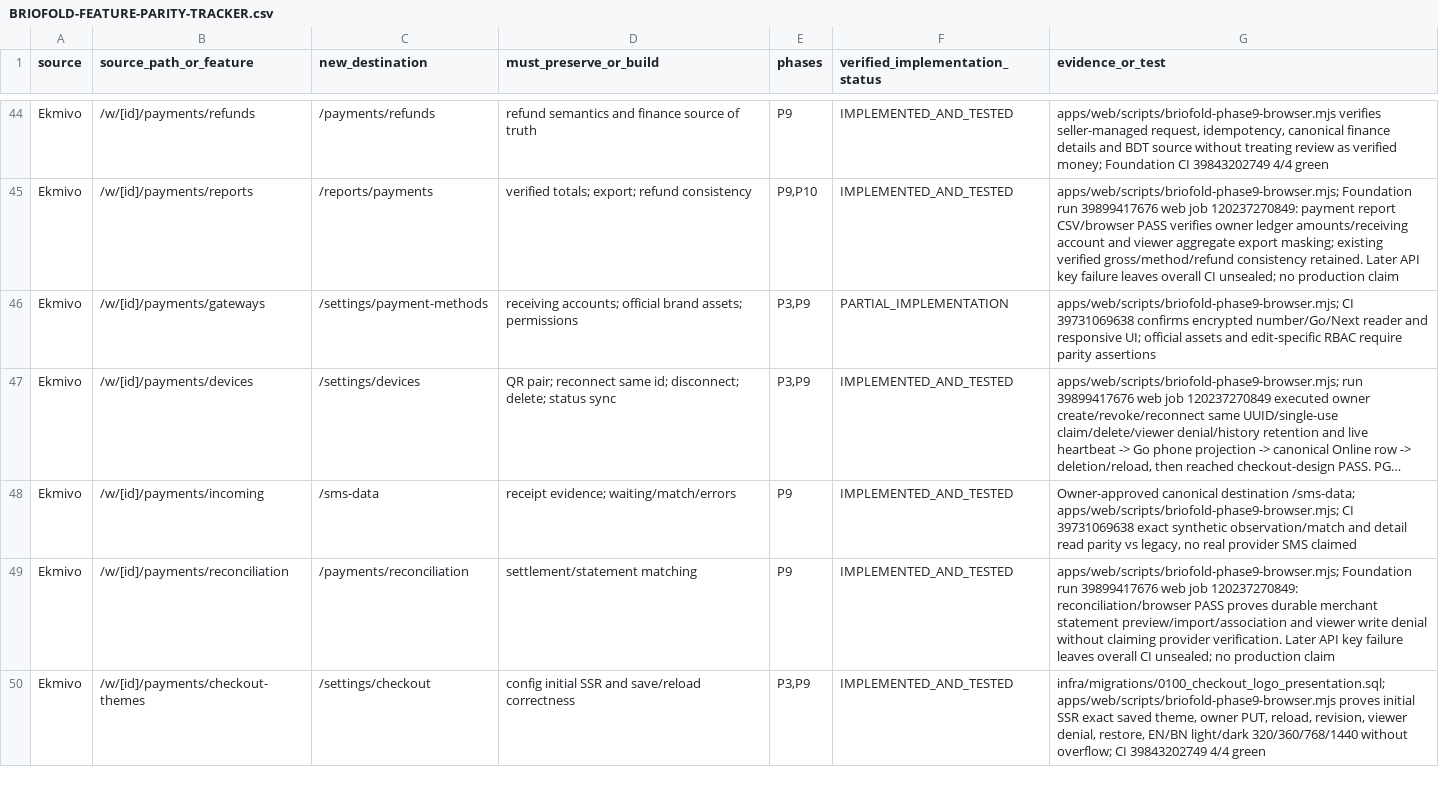
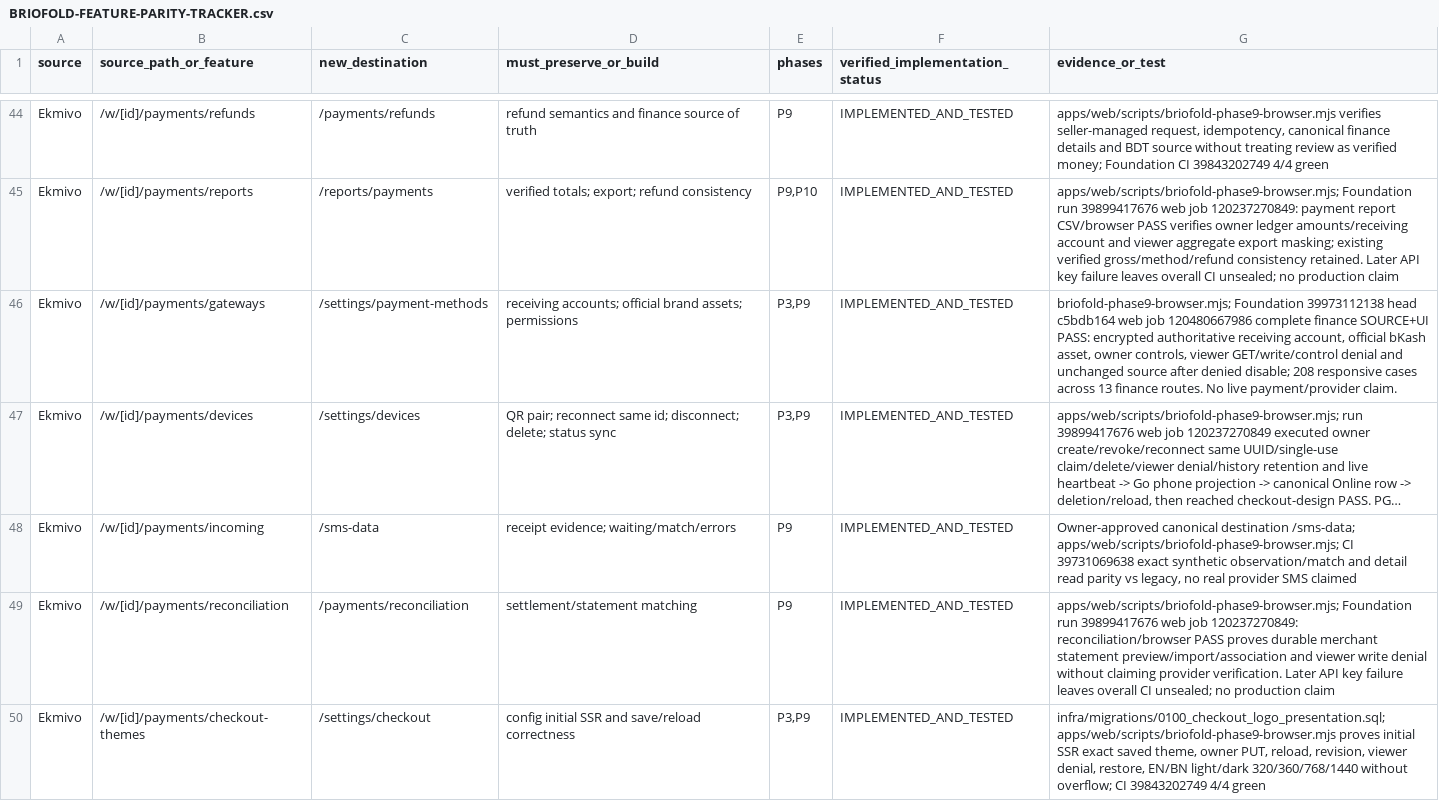
Before and after one commit to masharzy/ekmivo, a CSV file: docs/BRIOFOLD-FEATURE-PARITY-TRACKER.csv, drawn as a sheet; only a part is shown, gaps mark what is left out; long unchanged cells end in …; the diff covers the shown part only; the diff names each change by its address in the sheet, - before the commit and + after, or states it on an @@ line.

Commit message:
fix(briofold): play private Inbox audio and verify notification isolation

```diff
--- a/docs/BRIOFOLD-FEATURE-PARITY-TRACKER.csv
+++ b/docs/BRIOFOLD-FEATURE-PARITY-TRACKER.csv
-F46 (verified_implementation_status): PARTIAL_IMPLEMENTATION
+F46 (verified_implementation_status): IMPLEMENTED_AND_TESTED
-G46 (evidence_or_test): apps/web/scripts/briofold-phase9-browser.mjs; CI 39731069638 confirms encrypted number/Go/Next reader and responsive UI; official assets and edit-specific RBAC require parity assertions
+G46 (evidence_or_test): briofold-phase9-browser.mjs; Foundation 39973112138 head c5bdb164 web job 120480667986 complete finance SOURCE+UI PASS: encrypted authoritative receiving account, official bKash asset, owner controls, viewer GET/write/control denial and unchanged source after denied disable; 208 responsive cases across 13 finance routes. No live payment/provider claim.
```
Also changed, not shown: 10 edited cells elsewhere in this file, 15 other files.
